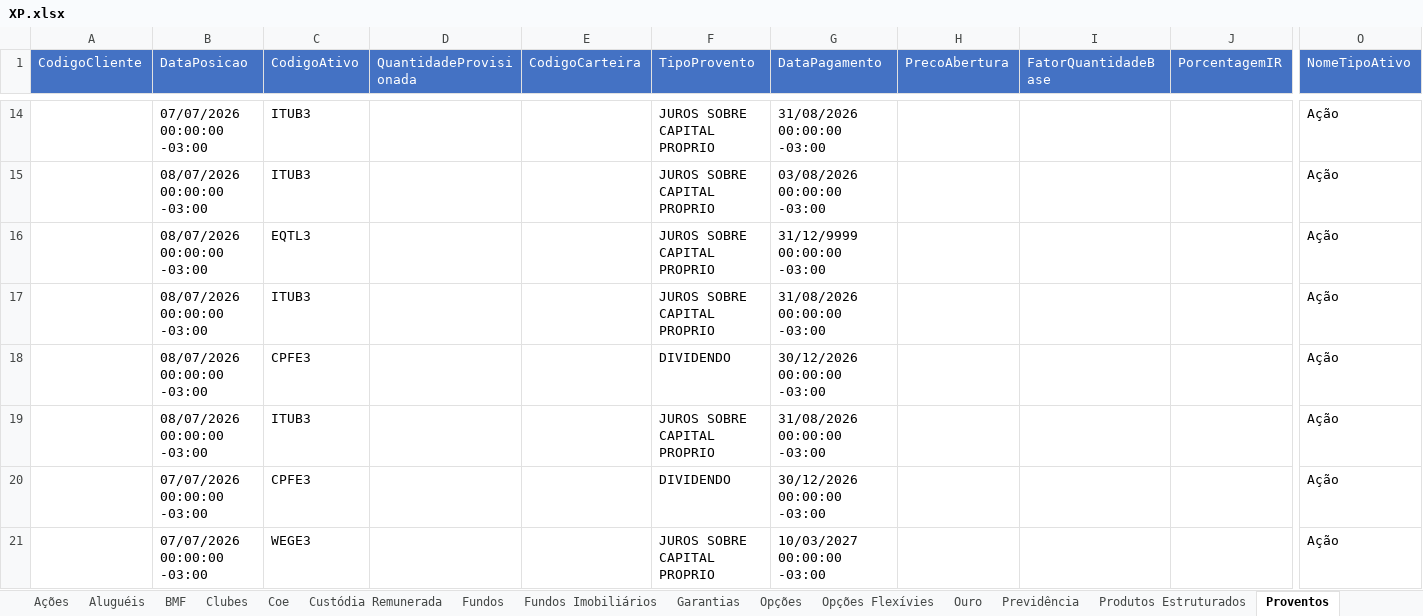
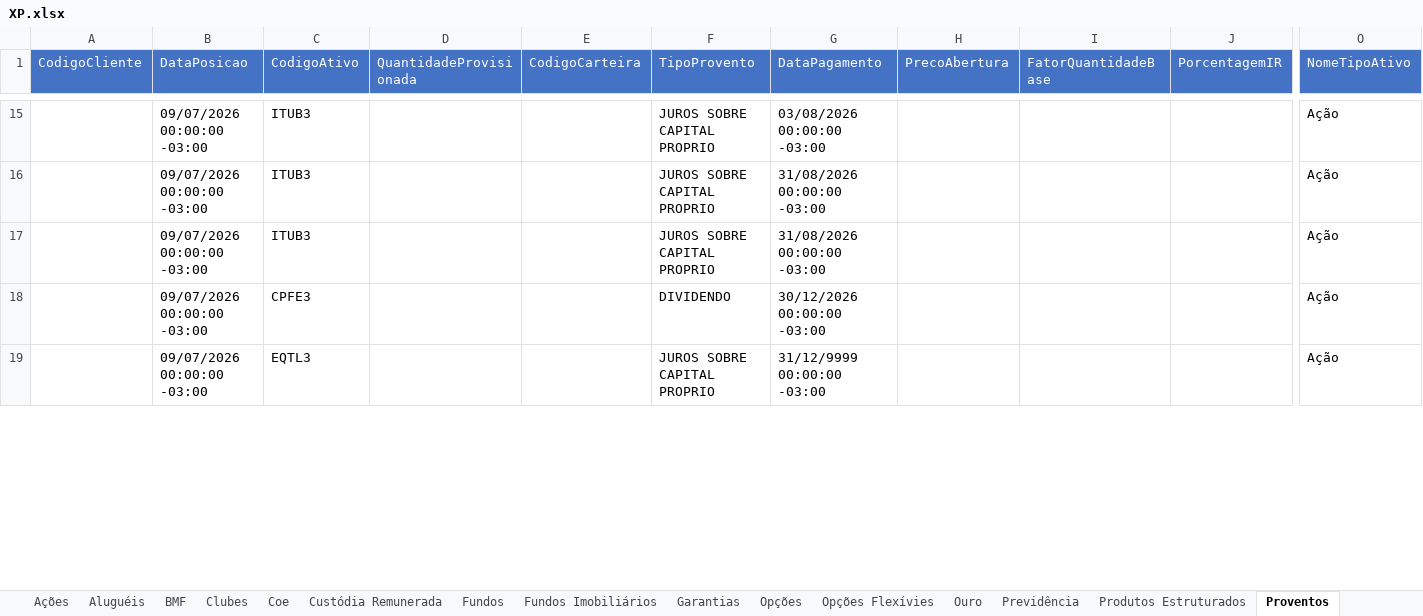
Before and after one commit to AloacaoMWealth/alocationmwealth, an Excel workbook: posicoes/XP.xlsx, sheet Proventos, drawn as a sheet; only a part is shown, gaps mark what is left out; values as stored, in another font and other column widths than the file's, no borders; removed rows and columns are numbered as before the commit, all else as after; rows hold the shown columns only; the diff covers the shown part only; the diff names each change by its address in the sheet, - before the commit and + after, or states it on an @@ line.

```diff
--- a/posicoes/XP.xlsx (sheet Proventos)
+++ b/posicoes/XP.xlsx (sheet Proventos)
-row 14:  | 07/07/2026 00:00:00 -03:00 | ITUB3 |  |  | JUROS SOBRE CAPITAL PROPRIO | 31/08/2026 00:00:00 -03:00 |  |  |  | Ação
-B15 (DataPosicao): 08/07/2026 00:00:00 -03:00
+B15 (DataPosicao): 09/07/2026 00:00:00 -03:00
-row 16:  | 08/07/2026 00:00:00 -03:00 | EQTL3 |  |  | JUROS SOBRE CAPITAL PROPRIO | 31/12/9999 00:00:00 -03:00 |  |  |  | Ação
-B16 (DataPosicao): 08/07/2026 00:00:00 -03:00
+B16 (DataPosicao): 09/07/2026 00:00:00 -03:00
-row 18:  | 08/07/2026 00:00:00 -03:00 | CPFE3 |  |  | DIVIDENDO | 30/12/2026 00:00:00 -03:00 |  |  |  | Ação
-B17 (DataPosicao): 08/07/2026 00:00:00 -03:00
+B17 (DataPosicao): 09/07/2026 00:00:00 -03:00
-B18:B19 (DataPosicao): 07/07/2026 00:00:00 -03:00
+B18:B19 (DataPosicao): 09/07/2026 00:00:00 -03:00
-C19 (CodigoAtivo): WEGE3
+C19 (CodigoAtivo): EQTL3
-G19 (DataPagamento): 10/03/2027 00:00:00 -03:00
+G19 (DataPagamento): 31/12/9999 00:00:00 -03:00
```
Also changed, not shown: other rows of this sheet, sheet Renda Fixa, sheet Fundos, sheet Proventos Fundo Imob, sheet Financeiro, sheet Fundos Imobiliários, sheet Ações, 5 more sheets, posicoes/BTG.xlsx, 1 other file.
